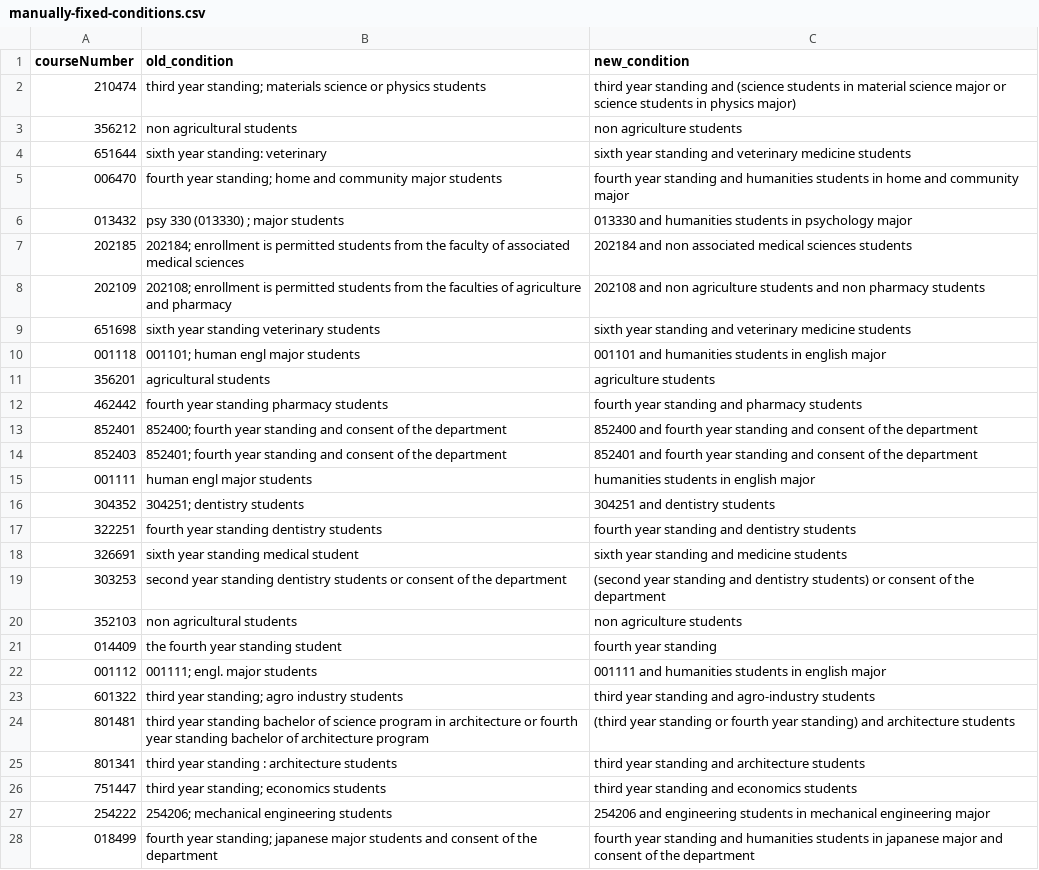
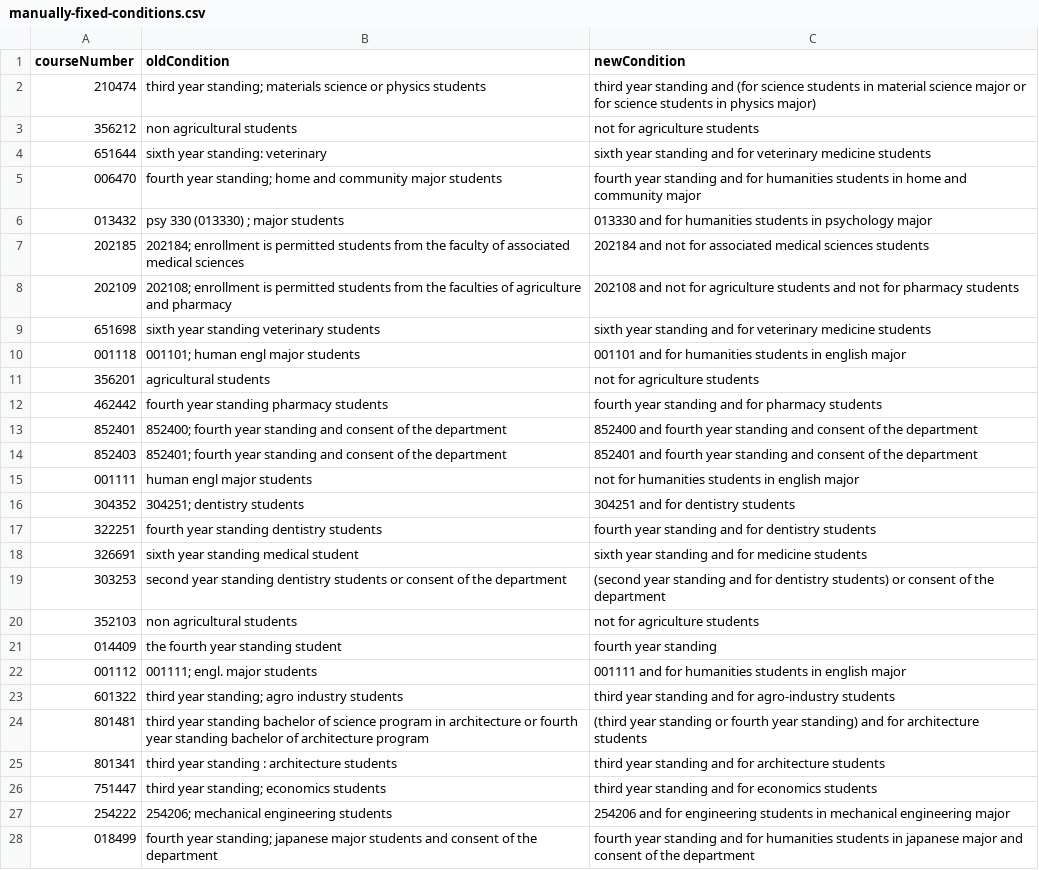
Before and after one commit to NestZ/automatic-prerequisite-checker, a CSV file: bulletin-beautifier/manually-fixed-conditions.csv, drawn as a sheet; only a part is shown; the diff covers the shown part only.

Commit message:
add for / not for in manually fixed conditions file

```diff
--- a/bulletin-beautifier/manually-fixed-conditions.csv
+++ b/bulletin-beautifier/manually-fixed-conditions.csv
@@ -1,28 +1,28 @@
-courseNumber,old_condition,new_condition
-210474,third year standing; materials science or physics students,third year standing and (science students in material science major or science students in physics major)
-356212,non agricultural students,non agriculture students
-651644,sixth year standing: veterinary,sixth year standing and veterinary medicine students
-006470,fourth year standing; home and community major students,fourth year standing and humanities students in home and community major
-013432,psy 330 (013330) ; major students,013330 and humanities students in psychology major
-202185,202184; enrollment is permitted students from the faculty of associated medical sciences,202184 and non associated medical sciences students
-202109,202108; enrollment is permitted students from the faculties of agriculture and pharmacy,202108 and non agriculture students and non pharmacy students
-651698,sixth year standing veterinary students,sixth year standing and veterinary medicine students
-001118,001101; human engl major students,001101 and humanities students in english major
-356201,agricultural students,agriculture students
-462442,fourth year standing pharmacy students,fourth year standing and pharmacy students
+courseNumber, oldCondition, newCondition
+210474,third year standing; materials science or physics students,third year standing and (for science students in material science major or for science students in physics major)
+356212,non agricultural students,not for agriculture students
+651644,sixth year standing: veterinary,sixth year standing and for veterinary medicine students
+006470,fourth year standing; home and community major students,fourth year standing and for humanities students in home and community major
+013432,psy 330 (013330) ; major students,013330 and for humanities students in psychology major
+202185,202184; enrollment is permitted students from the faculty of associated medical sciences,202184 and not for associated medical sciences students
+202109,202108; enrollment is permitted students from the faculties of agriculture and pharmacy,202108 and not for agriculture students and not for pharmacy students
+651698,sixth year standing veterinary students,sixth year standing and for veterinary medicine students
+001118,001101; human engl major students,001101 and for humanities students in english major
+356201,agricultural students,not for agriculture students
+462442,fourth year standing pharmacy students,fourth year standing and for pharmacy students
 852401,852400; fourth year standing and consent of the department,852400 and fourth year standing and consent of the department
 852403,852401; fourth year standing and consent of the department,852401 and fourth year standing and consent of the department
-001111,human engl major students,humanities students in english major
-304352,304251; dentistry students,304251 and dentistry students
-322251,fourth year standing dentistry students,fourth year standing and dentistry students
-326691,sixth year standing medical student,sixth year standing and medicine students
-303253,second year standing dentistry students or consent of the department,(second year standing and dentistry students) or consent of the department
-352103,non agricultural students,non agriculture students
+001111,human engl major students,not for humanities students in english major
+304352,304251; dentistry students,304251 and for dentistry students
+322251,fourth year standing dentistry students,fourth year standing and for dentistry students
+326691,sixth year standing medical student,sixth year standing and for medicine students
+303253,second year standing dentistry students or consent of the department,(second year standing and for dentistry students) or consent of the department
+352103,non agricultural students,not for agriculture students
 014409,the fourth year standing student,fourth year standing
-001112,001111; engl. major students,001111 and humanities students in english major
-601322,third year standing; agro industry students,third year standing and agro-industry students
-801481,third year standing bachelor of science program in architecture or fourth year standing bachelor of architecture program,(third year standing or fourth year standing) and architecture students
-801341,third year standing : architecture students,third year standing and architecture students
-751447,third year standing; economics students,third year standing and economics students
-254222,254206; mechanical engineering students,254206 and engineering students in mechanical engineering major
-018499,fourth year standing; japanese major students and consent of the department,fourth year standing and humanities students in japanese major and consent of the department
+001112,001111; engl. major students,001111 and for humanities students in english major
+601322,third year standing; agro industry students,third year standing and for agro-industry students
+801481,third year standing bachelor of science program in architecture or fourth year standing bachelor of architecture program,(third year standing or fourth year standing) and for architecture students
+801341,third year standing : architecture students,third year standing and for architecture students
+751447,third year standing; economics students,third year standing and for economics students
+254222,254206; mechanical engineering students,254206 and for engineering students in mechanical engineering major
+018499,fourth year standing; japanese major students and consent of the department,fourth year standing and for humanities students in japanese major and consent of the department
```
Also changed, not shown: 1 added row and 64 edited cells elsewhere in this file.
